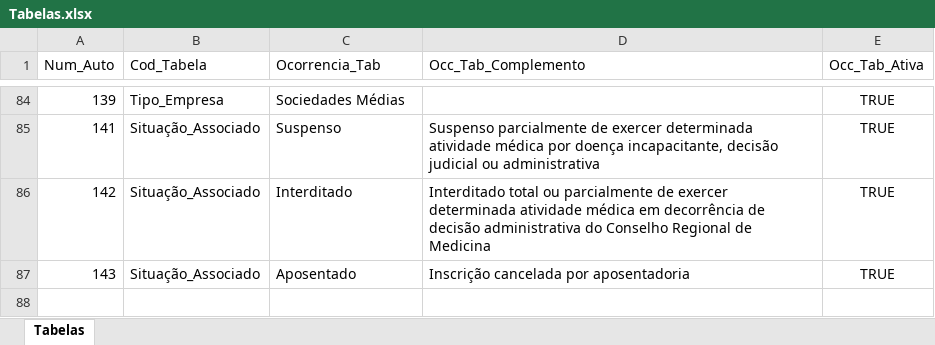
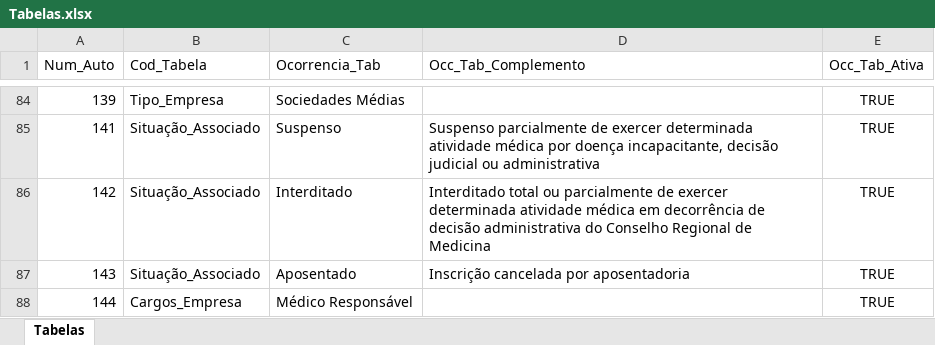
Before and after one commit to cezarpm/vercel-informarker, an Excel workbook: src/planilhas/Tabelas.xlsx, sheet Tabelas, drawn as a sheet; only a part is shown, gaps mark what is left out; values as stored, in another font and other column widths than the file's, no borders; the diff names each change by its address in the sheet, - before the commit and + after, or states it on an @@ line.

```diff
--- a/src/planilhas/Tabelas.xlsx (sheet Tabelas)
+++ b/src/planilhas/Tabelas.xlsx (sheet Tabelas)
+row 88: 144 | Cargos_Empresa | Médico Responsável |  | TRUE
```
Also changed, not shown: 36 other files.
